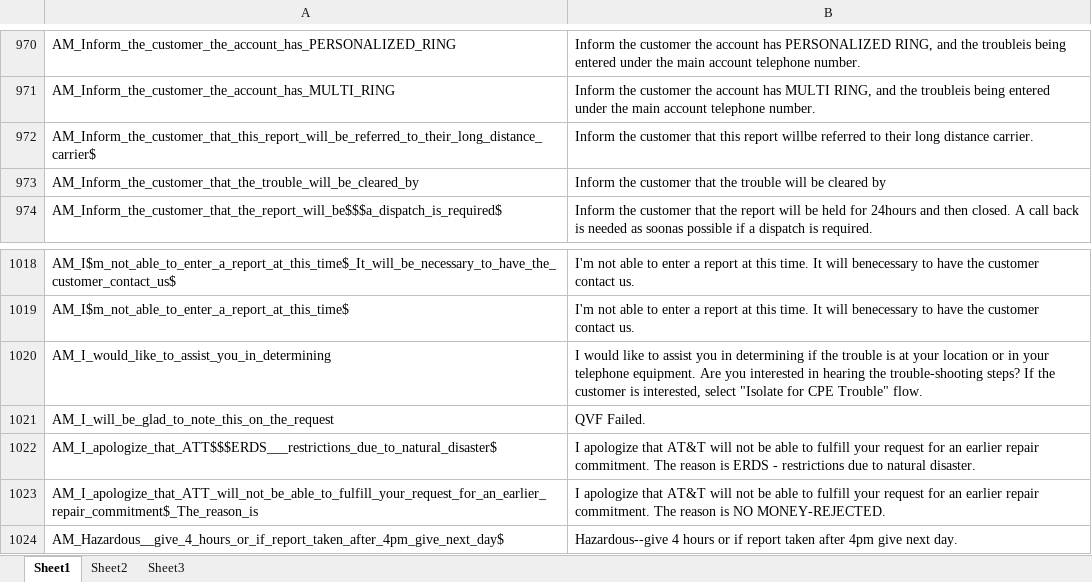
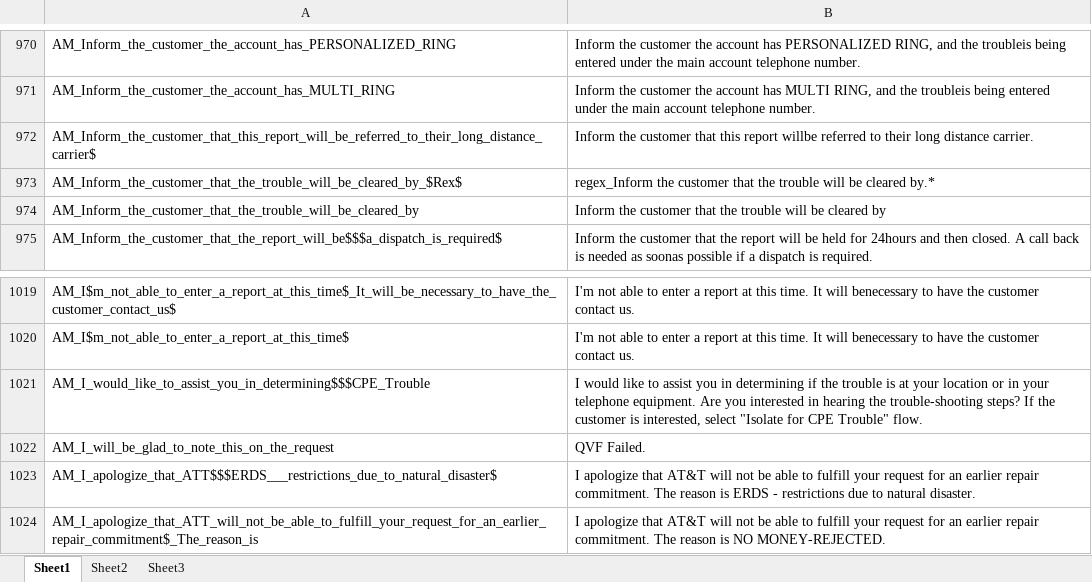
Before and after one commit to yulei1983/Selenium_For_Ntel, an Excel workbook: yulei_Java_demo/com.webntel/src/Object_Repository/CheckPointsList.xlsx, sheet Sheet1, drawn as a sheet; only a part is shown, gaps mark what is left out; the shorter side is filled out with more unchanged rows; values as stored, in another font and other column widths than the file's, no cell formats; addresses are those after the commit; the diff covers the shown part only; the diff names each change by its address in the sheet, - before the commit and + after, or states it on an @@ line.

```diff
--- a/yulei_Java_demo/com.webntel/src/Object_Repository/CheckPointsList.xlsx (sheet Sheet1)
+++ b/yulei_Java_demo/com.webntel/src/Object_Repository/CheckPointsList.xlsx (sheet Sheet1)
+row 973: AM_Inform_the_customer_that_the_trouble_will_be_cleared_by_$Rex$ | regex_Inform the customer that the trouble will be cleared by.*
-A1021: AM_I_would_like_to_assist_you_in_determining
+A1021: AM_I_would_like_to_assist_you_in_determining$$$CPE_Trouble
```
Also changed, not shown: 5 added rows and 38 edited cells elsewhere in this sheet, cell formats, yulei_Java_demo/com.webntel/bin/Object_Repository/CheckPointsList.xlsx, 20 other files.
